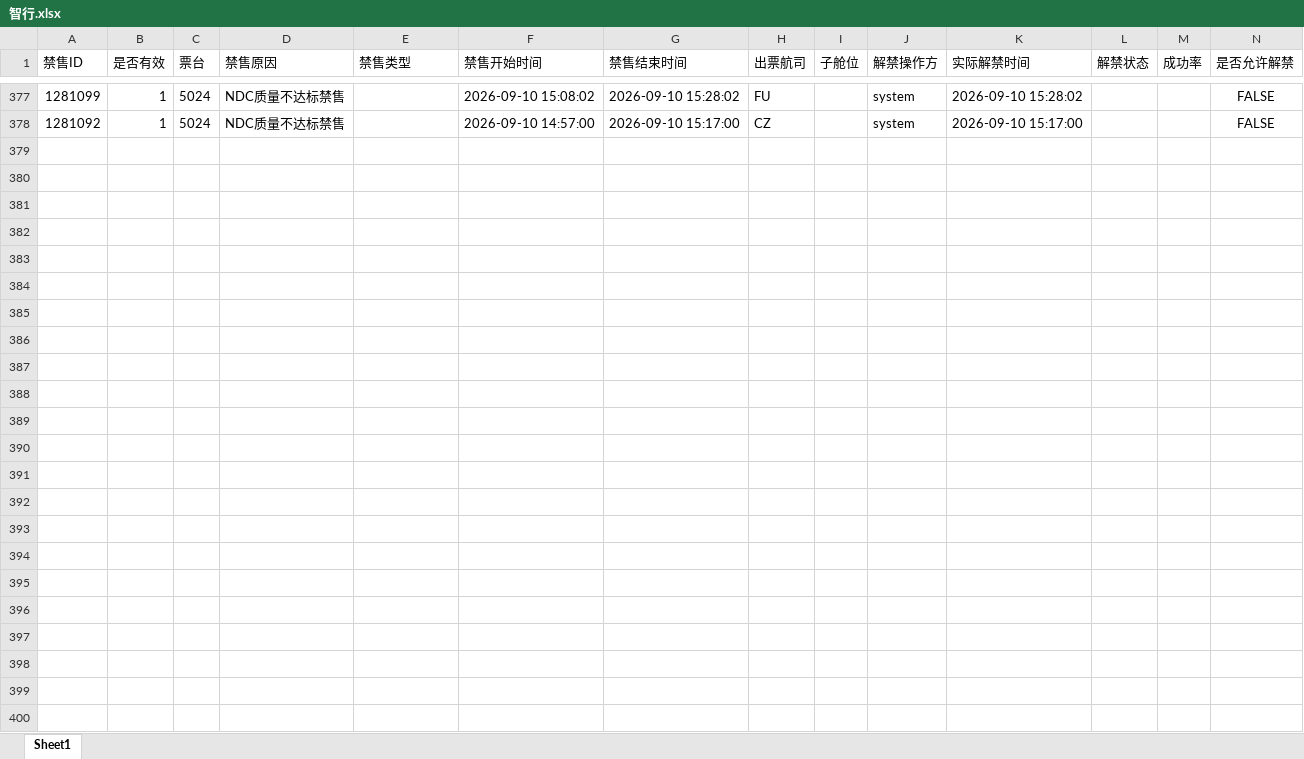
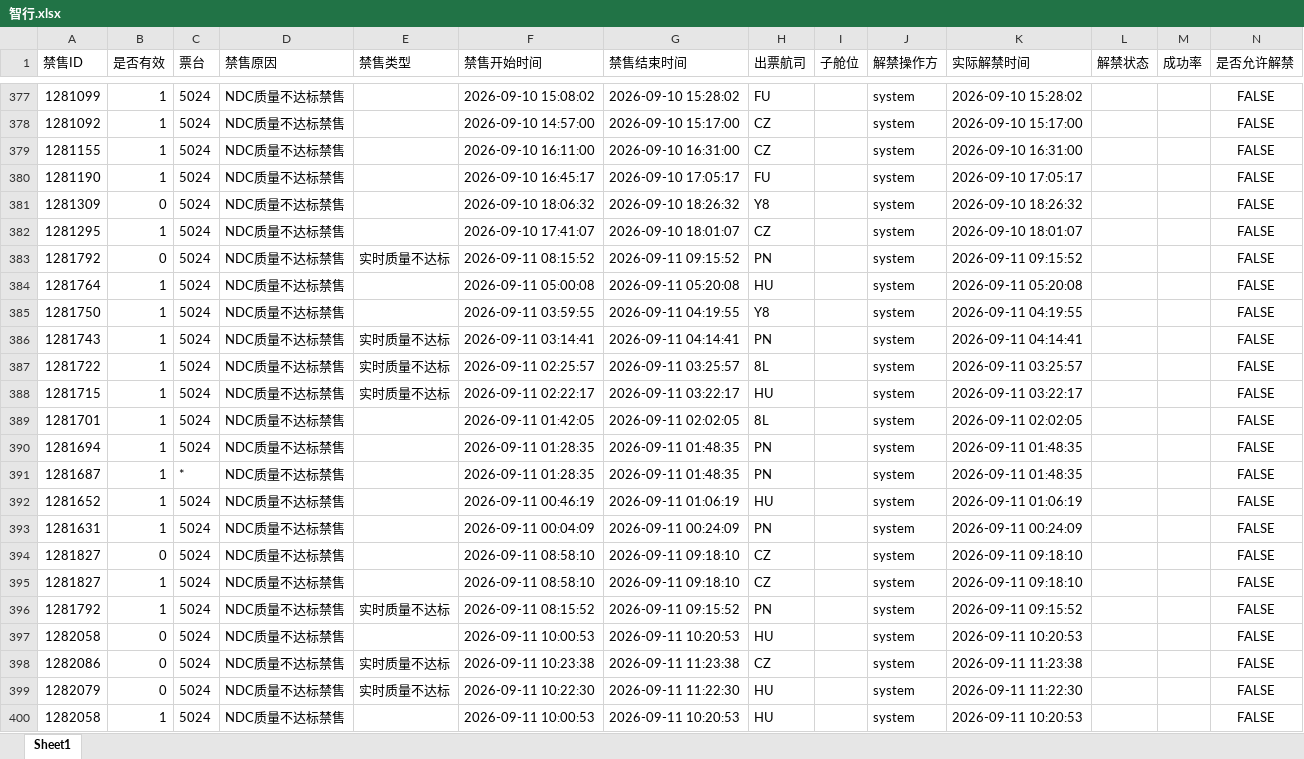
Before and after one commit to LUOcheng487/-, an Excel workbook: data/智行.xlsx, sheet Sheet1, drawn as a sheet; only a part is shown, gaps mark what is left out; values as stored, in another font and other column widths than the file's, no borders; the diff names each change by its address in the sheet, - before the commit and + after, or states it on an @@ line.

```diff
--- a/data/智行.xlsx (sheet Sheet1)
+++ b/data/智行.xlsx (sheet Sheet1)
+row 379: 1281155 | 1 | 5024 | NDC质量不达标禁售 |  | 2026-09-10 16:11:00 | 2026-09-10 16:31:00 | CZ |  | system | 2026-09-10 16:31:00 |  |  | FALSE
+row 380: 1281190 | 1 | 5024 | NDC质量不达标禁售 |  | 2026-09-10 16:45:17 | 2026-09-10 17:05:17 | FU |  | system | 2026-09-10 17:05:17 |  |  | FALSE
+row 381: 1281309 | 0 | 5024 | NDC质量不达标禁售 |  | 2026-09-10 18:06:32 | 2026-09-10 18:26:32 | Y8 |  | system | 2026-09-10 18:26:32 |  |  | FALSE
+row 382: 1281295 | 1 | 5024 | NDC质量不达标禁售 |  | 2026-09-10 17:41:07 | 2026-09-10 18:01:07 | CZ |  | system | 2026-09-10 18:01:07 |  |  | FALSE
+row 383: 1281792 | 0 | 5024 | NDC质量不达标禁售 | 实时质量不达标 | 2026-09-11 08:15:52 | 2026-09-11 09:15:52 | PN |  | system | 2026-09-11 09:15:52 |  |  | FALSE
+row 384: 1281764 | 1 | 5024 | NDC质量不达标禁售 |  | 2026-09-11 05:00:08 | 2026-09-11 05:20:08 | HU |  | system | 2026-09-11 05:20:08 |  |  | FALSE
+row 385: 1281750 | 1 | 5024 | NDC质量不达标禁售 |  | 2026-09-11 03:59:55 | 2026-09-11 04:19:55 | Y8 |  | system | 2026-09-11 04:19:55 |  |  | FALSE
+row 386: 1281743 | 1 | 5024 | NDC质量不达标禁售 | 实时质量不达标 | 2026-09-11 03:14:41 | 2026-09-11 04:14:41 | PN |  | system | 2026-09-11 04:14:41 |  |  | FALSE
+row 387: 1281722 | 1 | 5024 | NDC质量不达标禁售 | 实时质量不达标 | 2026-09-11 02:25:57 | 2026-09-11 03:25:57 | 8L |  | system | 2026-09-11 03:25:57 |  |  | FALSE
+row 388: 1281715 | 1 | 5024 | NDC质量不达标禁售 | 实时质量不达标 | 2026-09-11 02:22:17 | 2026-09-11 03:22:17 | HU |  | system | 2026-09-11 03:22:17 |  |  | FALSE
+row 389: 1281701 | 1 | 5024 | NDC质量不达标禁售 |  | 2026-09-11 01:42:05 | 2026-09-11 02:02:05 | 8L |  | system | 2026-09-11 02:02:05 |  |  | FALSE
+row 390: 1281694 | 1 | 5024 | NDC质量不达标禁售 |  | 2026-09-11 01:28:35 | 2026-09-11 01:48:35 | PN |  | system | 2026-09-11 01:48:35 |  |  | FALSE
+row 391: 1281687 | 1 | * | NDC质量不达标禁售 |  | 2026-09-11 01:28:35 | 2026-09-11 01:48:35 | PN |  | system | 2026-09-11 01:48:35 |  |  | FALSE
+row 392: 1281652 | 1 | 5024 | NDC质量不达标禁售 |  | 2026-09-11 00:46:19 | 2026-09-11 01:06:19 | HU |  | system | 2026-09-11 01:06:19 |  |  | FALSE
+row 393: 1281631 | 1 | 5024 | NDC质量不达标禁售 |  | 2026-09-11 00:04:09 | 2026-09-11 00:24:09 | PN |  | system | 2026-09-11 00:24:09 |  |  | FALSE
+row 394: 1281827 | 0 | 5024 | NDC质量不达标禁售 |  | 2026-09-11 08:58:10 | 2026-09-11 09:18:10 | CZ |  | system | 2026-09-11 09:18:10 |  |  | FALSE
+row 395: 1281827 | 1 | 5024 | NDC质量不达标禁售 |  | 2026-09-11 08:58:10 | 2026-09-11 09:18:10 | CZ |  | system | 2026-09-11 09:18:10 |  |  | FALSE
+row 396: 1281792 | 1 | 5024 | NDC质量不达标禁售 | 实时质量不达标 | 2026-09-11 08:15:52 | 2026-09-11 09:15:52 | PN |  | system | 2026-09-11 09:15:52 |  |  | FALSE
+row 397: 1282058 | 0 | 5024 | NDC质量不达标禁售 |  | 2026-09-11 10:00:53 | 2026-09-11 10:20:53 | HU |  | system | 2026-09-11 10:20:53 |  |  | FALSE
+row 398: 1282086 | 0 | 5024 | NDC质量不达标禁售 | 实时质量不达标 | 2026-09-11 10:23:38 | 2026-09-11 11:23:38 | CZ |  | system | 2026-09-11 11:23:38 |  |  | FALSE
+row 399: 1282079 | 0 | 5024 | NDC质量不达标禁售 | 实时质量不达标 | 2026-09-11 10:22:30 | 2026-09-11 11:22:30 | HU |  | system | 2026-09-11 11:22:30 |  |  | FALSE
+row 400: 1282058 | 1 | 5024 | NDC质量不达标禁售 |  | 2026-09-11 10:00:53 | 2026-09-11 10:20:53 | HU |  | system | 2026-09-11 10:20:53 |  |  | FALSE
```
Also changed, not shown: data/去哪儿ttr.xlsx, data/携程.xlsx, 7 other files.
